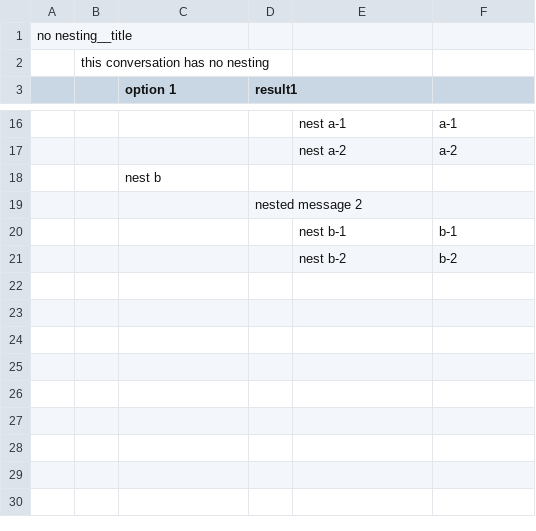
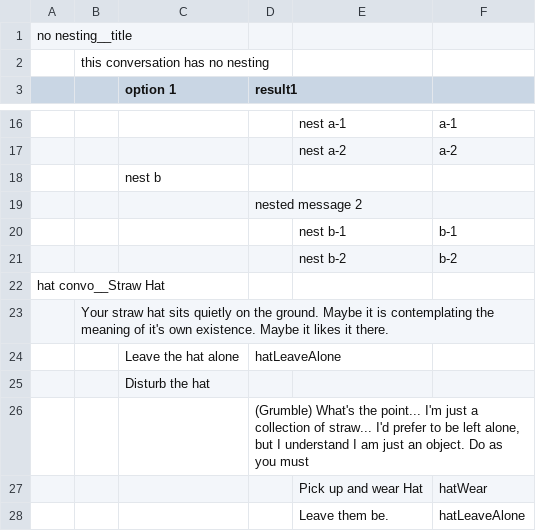
Before and after one commit to RyanUlch/AlexGame, a TSV file: conversationCreator/re_engine conversations - Sheet1 (1).tsv, drawn as a sheet; only a part is shown, gaps mark what is left out; the diff names each change by its address in the sheet, - before the commit and + after, or states it on an @@ line.

```diff
--- a/conversationCreator/re_engine conversations - Sheet1 (1).tsv
+++ b/conversationCreator/re_engine conversations - Sheet1 (1).tsv
+row 22: hat convo__Straw Hat
+row 23:  | Your straw hat sits quietly on the ground. Maybe it is contemplating the meaning of it's own existence. Maybe it likes it there.
+row 24:  |  | Leave the hat alone | hatLeaveAlone
+row 25:  |  | Disturb the hat
+row 26:  |  |  | (Grumble) What's the point... I'm just a collection of straw... I'd prefer to be left alone, but I understand I am just an object. Do as you must
+row 27:  |  |  |  | Pick up and wear Hat | hatWear
+row 28:  |  |  |  | Leave them be. | hatLeaveAlone
```
Also changed, not shown: 12 other files.
